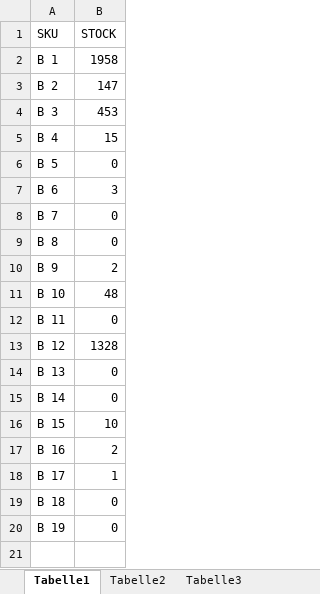
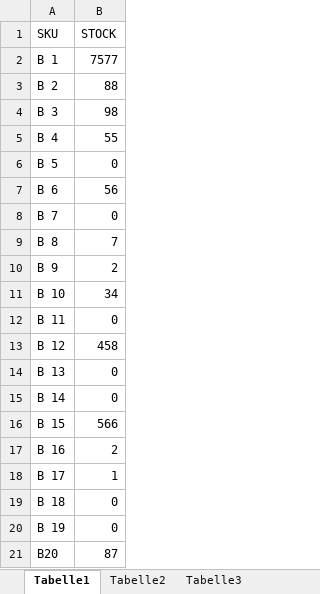
Before and after one commit to vinothrc/python, an Excel workbook: compare-two-excel-files-with-flast-app/input_file2.xlsx, sheet Tabelle1, drawn as a sheet; values as stored, in another font and other column widths than the file's, no borders; the diff names each change by its address in the sheet, - before the commit and + after, or states it on an @@ line.

```diff
--- a/compare-two-excel-files-with-flast-app/input_file2.xlsx (sheet Tabelle1)
+++ b/compare-two-excel-files-with-flast-app/input_file2.xlsx (sheet Tabelle1)
-B2 (STOCK): 1958
+B2 (STOCK): 7577
-B3 (STOCK): 147
+B3 (STOCK): 88
-B4 (STOCK): 453
+B4 (STOCK): 98
-B5 (STOCK): 15
+B5 (STOCK): 55
-B7 (STOCK): 3
+B7 (STOCK): 56
-B9 (STOCK): 0
+B9 (STOCK): 7
-B11 (STOCK): 48
+B11 (STOCK): 34
-B13 (STOCK): 1328
+B13 (STOCK): 458
-B16 (STOCK): 10
+B16 (STOCK): 566
+row 21: B20 | 87
```
Also changed, not shown: compare-two-excel-files-with-flast-app/input_file1.xlsx.
